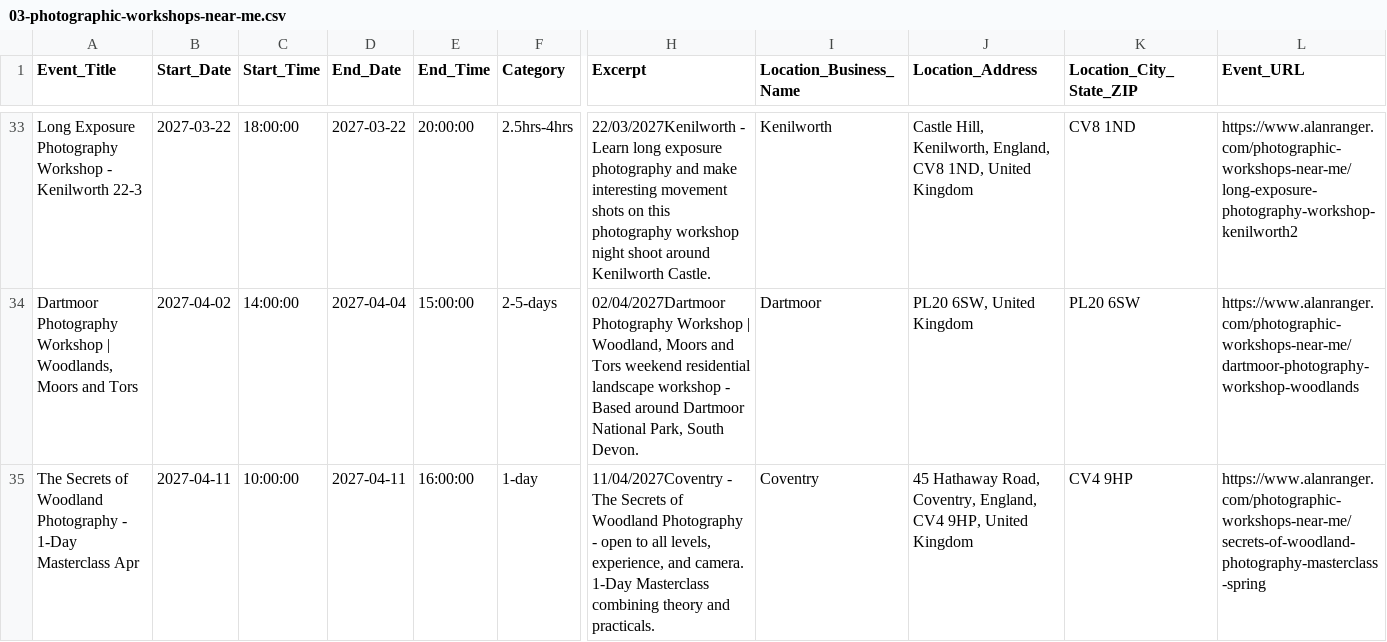
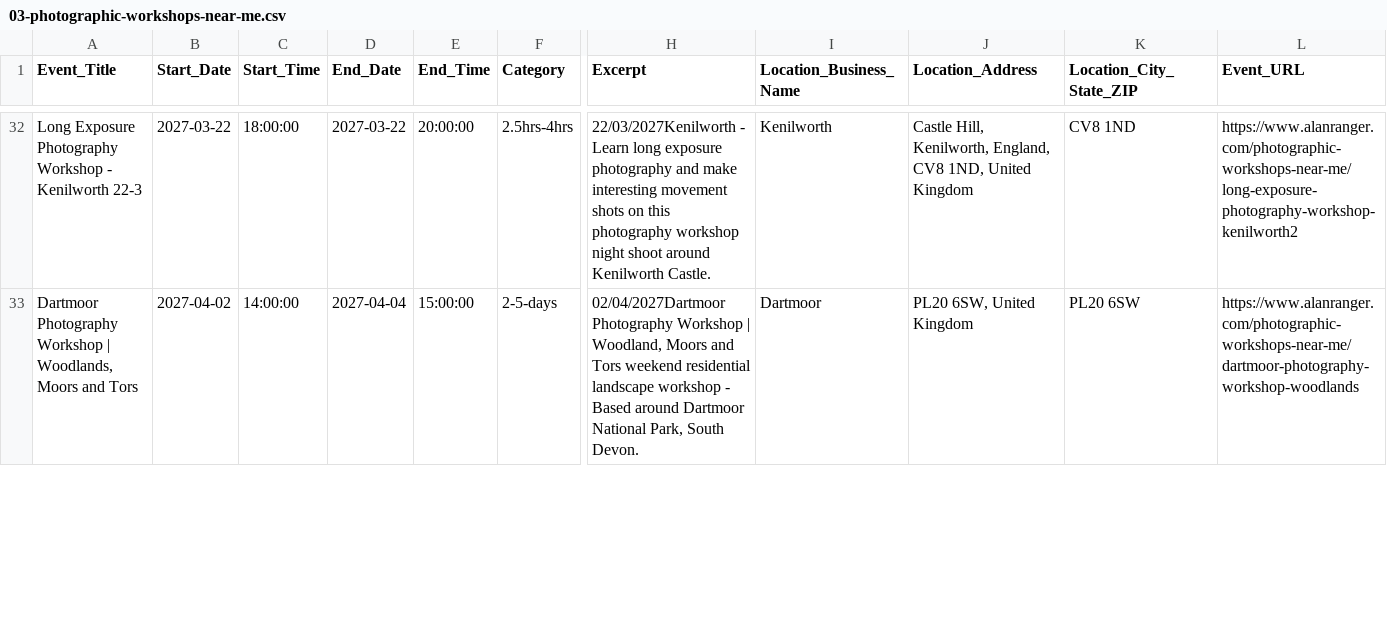
Before and after one commit to alanranger/alan-shared-resources, a CSV file: csv/03-photographic-workshops-near-me.csv, drawn as a sheet; only a part is shown, gaps mark what is left out; removed rows and columns are numbered as before the commit, all else as after; rows hold the shown columns only; the diff covers the shown part only; the diff names each change by its address in the sheet, - before the commit and + after, or states it on an @@ line.

Commit message:
chore(sync): auto-update shared resources (2026-09-22 12:36:03)

```diff
--- a/csv/03-photographic-workshops-near-me.csv
+++ b/csv/03-photographic-workshops-near-me.csv
-row 35: The Secrets of Woodland Photography - 1-Day Masterclass Apr | 2027-04-11 | 10:00:00 | 2027-04-11 | 16:00:00 | 1-day | 11/04/2027Coventry - The Secrets of Woodland Photography - open to all levels, experience, and camera. 1-Day Masterclass combining theory and practicals. | Coventry | 45 Hathaway Road, Coventry, England, CV4 9HP, United Kingdom | CV4 9HP | https://www.alanranger.com/photographic-workshops-near-me/secrets-of-woodland-photography-masterclass-spring
```
Also changed, not shown: 2 added rows and 1 removed row elsewhere in this file.
